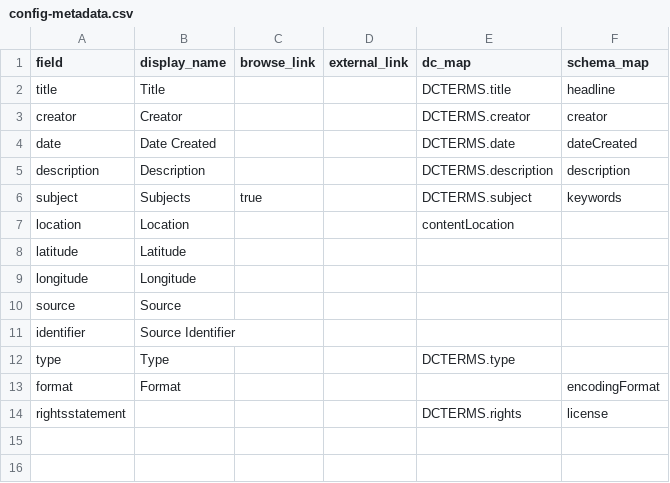
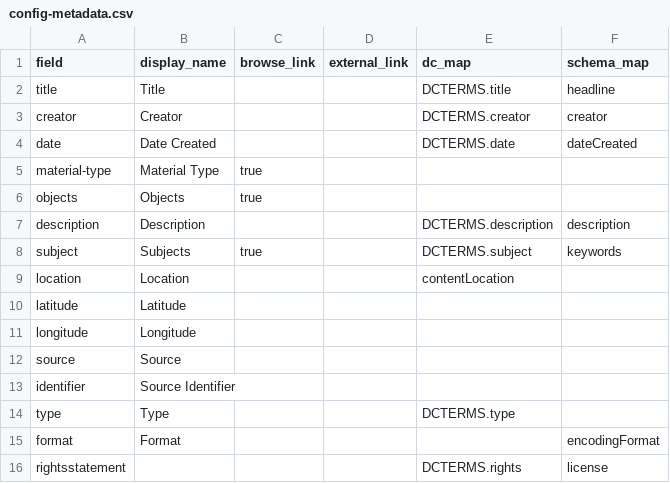
Before and after one commit to Griffeff/cb-necromancy, a CSV file: _data/config-metadata.csv, drawn as a sheet; the diff names each change by its address in the sheet, - before the commit and + after, or states it on an @@ line.

Commit message:
add material type & objects to metadata config

```diff
--- a/_data/config-metadata.csv
+++ b/_data/config-metadata.csv
+row 5: material-type | Material Type | true
+row 6: objects | Objects | true
```
